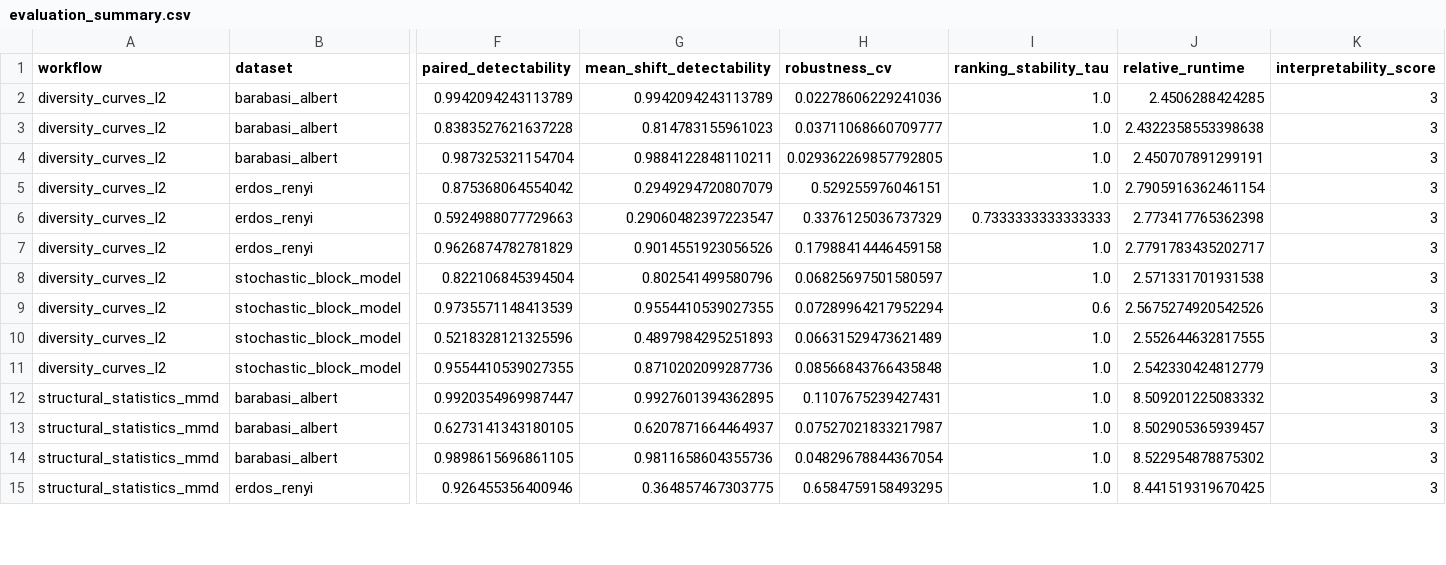
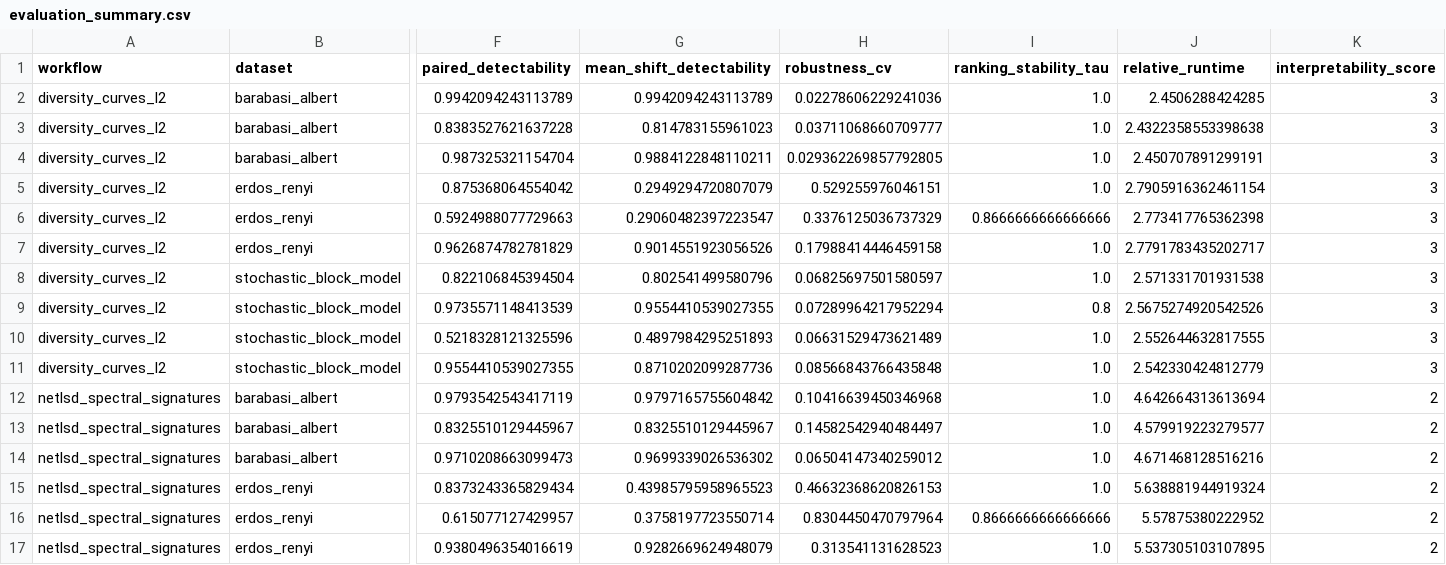
Before and after one commit to artrivas/Thesis, a CSV file: src/outputs/experimentation/results/evaluation_summary.csv, drawn as a sheet; only a part is shown, gaps mark what is left out; the shorter side is filled out with more unchanged rows; rows hold the shown columns only; the diff covers the shown part only; the diff names each change by its address in the sheet, - before the commit and + after, or states it on an @@ line.

```diff
--- a/src/outputs/experimentation/results/evaluation_summary.csv
+++ b/src/outputs/experimentation/results/evaluation_summary.csv
-I6 (ranking_stability_tau): 0.7333333333333333
+I6 (ranking_stability_tau): 0.8666666666666666
-I9 (ranking_stability_tau): 0.6
+I9 (ranking_stability_tau): 0.8
+row 12: netlsd_spectral_signatures | barabasi_albert | 0.9793542543417119 | 0.9797165755604842 | 0.10416639450346968 | 1.0 | 4.642664313613694 | 2
+row 13: netlsd_spectral_signatures | barabasi_albert | 0.8325510129445967 | 0.8325510129445967 | 0.14582542940484497 | 1.0 | 4.579919223279577 | 2
+row 14: netlsd_spectral_signatures | barabasi_albert | 0.9710208663099473 | 0.9699339026536302 | 0.06504147340259012 | 1.0 | 4.671468128516216 | 2
+row 15: netlsd_spectral_signatures | erdos_renyi | 0.8373243365829434 | 0.43985795958965523 | 0.46632368620826153 | 1.0 | 5.638881944919324 | 2
+row 16: netlsd_spectral_signatures | erdos_renyi | 0.615077127429957 | 0.3758197723550714 | 0.8304450470797964 | 0.8666666666666666 | 5.57875380222952 | 2
+row 17: netlsd_spectral_signatures | erdos_renyi | 0.9380496354016619 | 0.9282669624948079 | 0.313541131628523 | 1.0 | 5.537305103107895 | 2
```
Also changed, not shown: 4 added rows and 4 edited cells elsewhere in this file, src/outputs/experimentation/results/final_matrix.csv, 29 other files.
